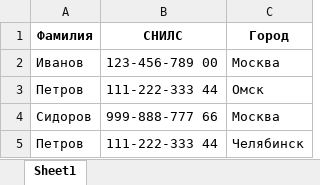
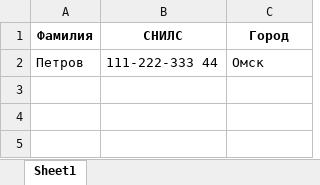
Before and after one commit to flown09/Summer_practice, an Excel workbook: Результат_сравнения.xlsx, sheet Sheet1, drawn as a sheet; values as stored, in another font and other column widths than the file's, no borders; the diff names each change by its address in the sheet, - before the commit and + after, or states it on an @@ line.

```diff
--- a/Результат_сравнения.xlsx (sheet Sheet1)
+++ b/Результат_сравнения.xlsx (sheet Sheet1)
-row 2: Иванов | 123-456-789 00 | Москва
-row 4: Сидоров | 999-888-777 66 | Москва
-row 5: Петров | 111-222-333 44 | Челябинск
```
Also changed, not shown: ex2.xlsx, 1 other file.
